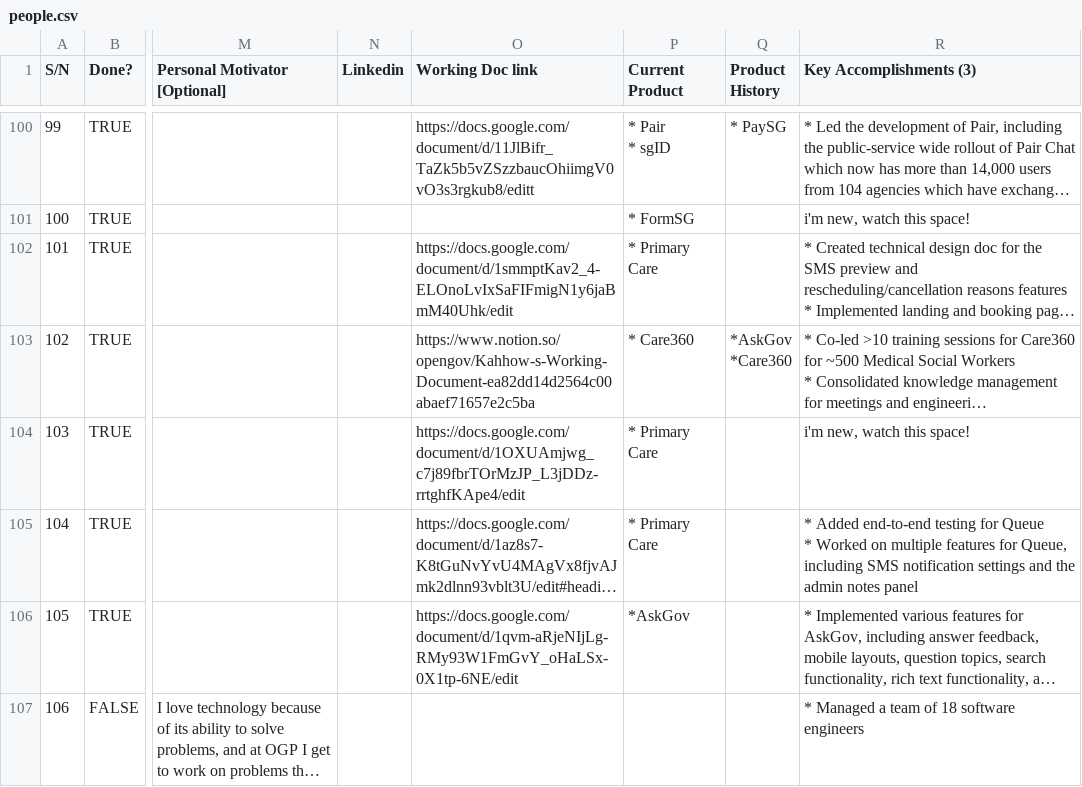
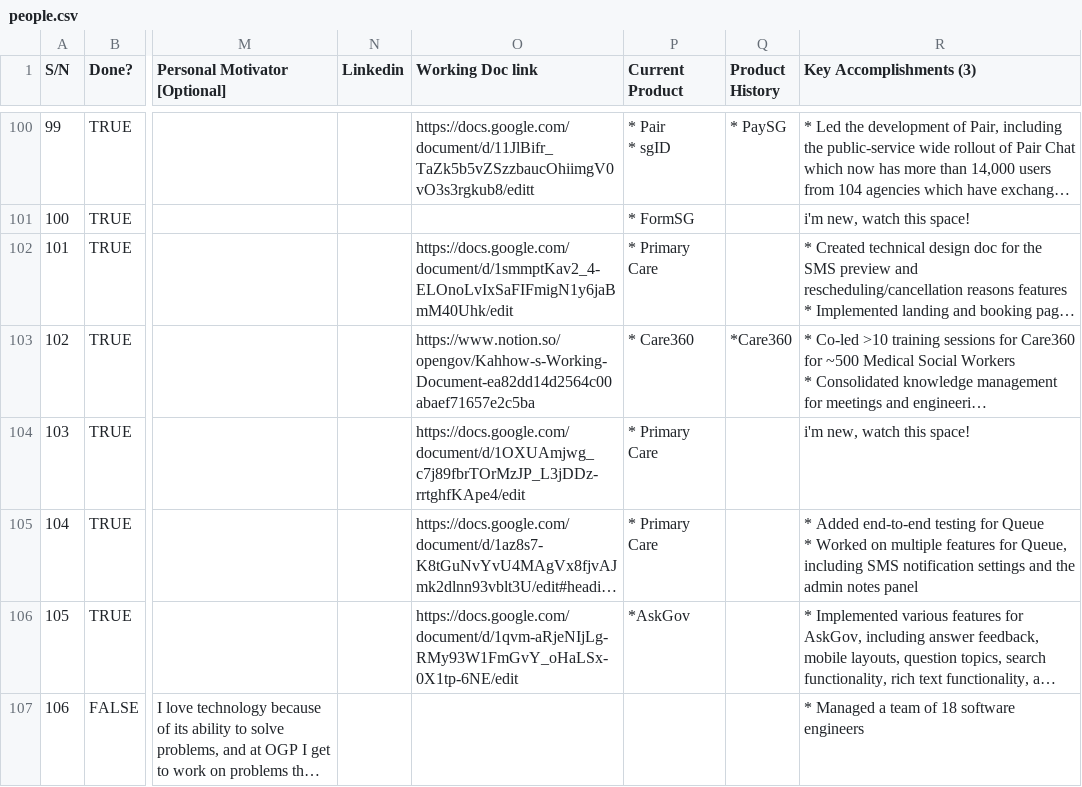
Before and after one commit to isomerpages/ogp, a CSV file: _about-us/people.csv, drawn as a sheet; only a part is shown, gaps mark what is left out; long unchanged cells end in …; ↵ is a line break in a cell; the diff names each change by its address in the sheet, - before the commit and + after, or states it on an @@ line.

Commit message:
fix: remove incorrect product

```diff
--- a/_about-us/people.csv
+++ b/_about-us/people.csv
-Q103 (Product History): *AskGov ↵ *Care360
+Q103 (Product History): *Care360
```
Also changed, not shown: 1 other file.
